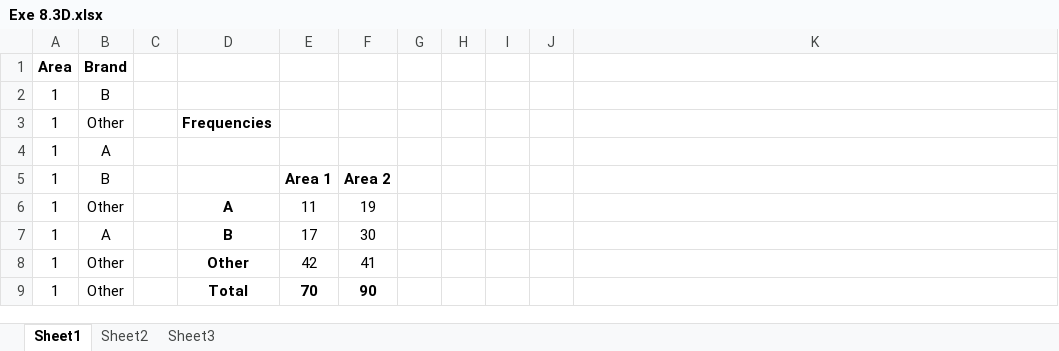
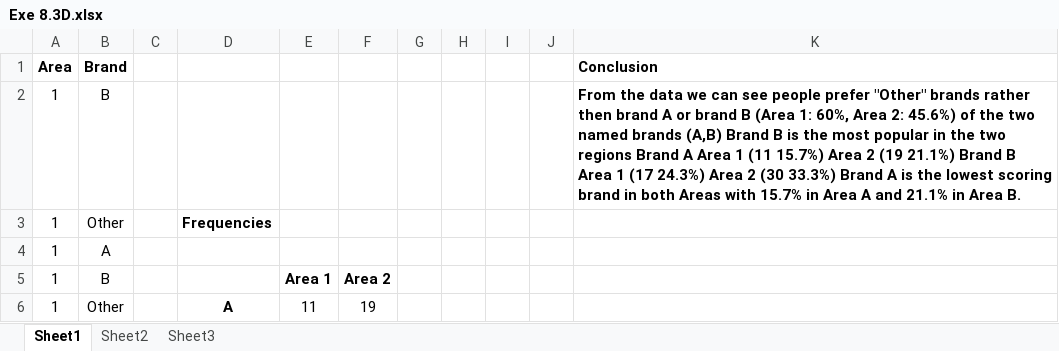
Before and after one commit to IJW2021/MyPortfolio, an Excel workbook: RMPP/Exe 8.3D.xlsx, sheet Sheet1, drawn as a sheet; only a part is shown; the shorter side is filled out with more unchanged rows; values as stored, in another font and other column widths than the file's, no borders; the diff names each change by its address in the sheet, - before the commit and + after, or states it on an @@ line.

```diff
--- a/RMPP/Exe 8.3D.xlsx (sheet Sheet1)
+++ b/RMPP/Exe 8.3D.xlsx (sheet Sheet1)
-K1: (empty)
+K1: Conclusion
-K2 (Conclusion): (empty)
+K2 (Conclusion): From the data we can see people prefer "Other" brands rather then brand A or brand B (Area 1: 60%, Area 2: 45.6%) of the two named brands (A,B) Brand B is the most popular in the two regions Brand A Area 1 (11 15.7%) Area 2 (19 21.1%) Brand B Area 1 (17 24.3%) Area 2 (30 33.3%) Brand A is the lowest scoring brand in both Areas with 15.7% in Area A and 21.1% in Area B.
```
Also changed, not shown: RMPP/Exe 8.1B.xlsx, RMPP/Exe 8.2B.xlsx, 6 other files.
